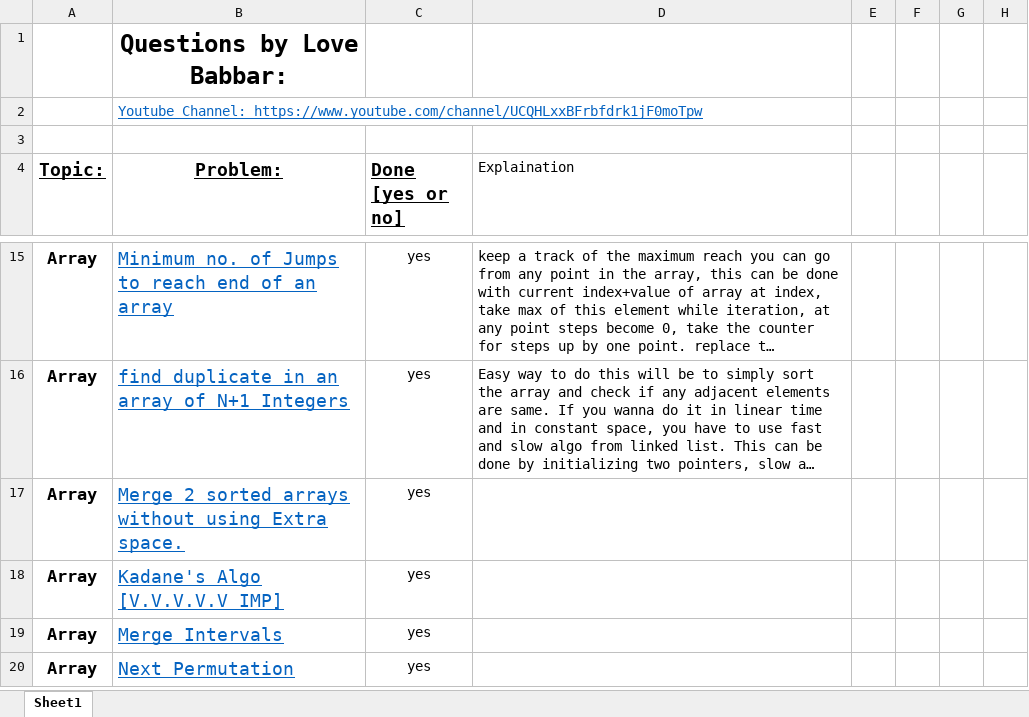
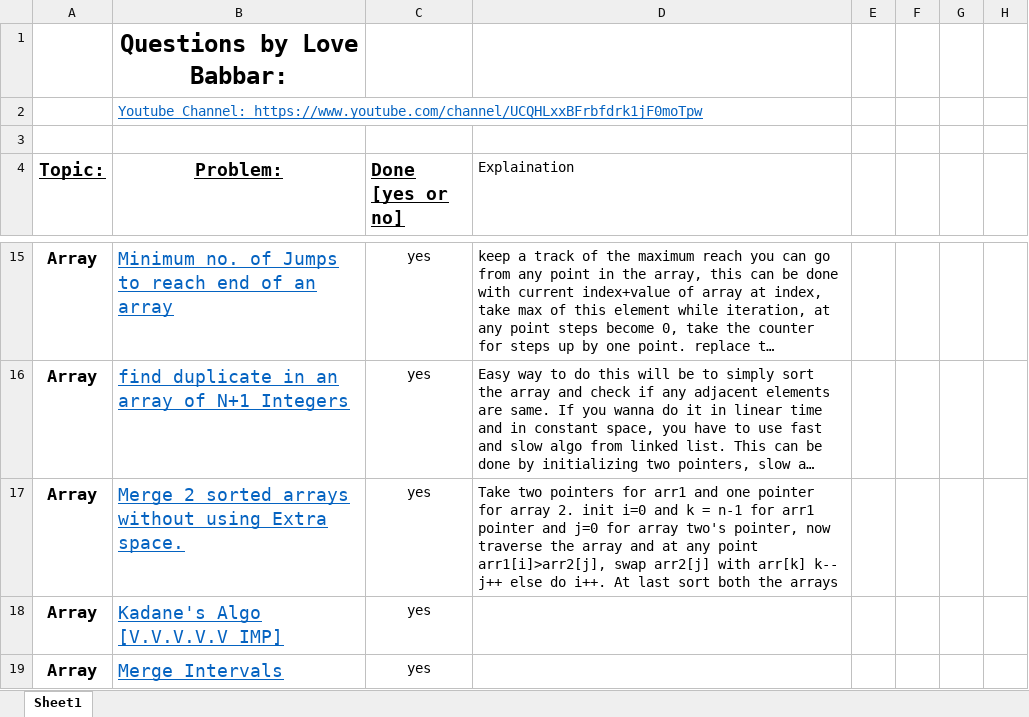
Before and after one commit to version0chiro/Ace-The-Code, an Excel workbook: FINAL450.xlsx, sheet Sheet1, drawn as a sheet; only a part is shown, gaps mark what is left out; the shorter side is filled out with more unchanged rows; long unchanged cells end in …; values as stored, in another font and other column widths than the file's, no borders; conditional formats not drawn; the diff names each change by its address in the sheet, - before the commit and + after, or states it on an @@ line.

Commit message:
explanation for merge two array no extra space

```diff
--- a/FINAL450.xlsx (sheet Sheet1)
+++ b/FINAL450.xlsx (sheet Sheet1)
-D17 (Explaination): (empty)
+D17 (Explaination): Take two pointers for arr1 and one pointer for array 2. init i=0 and k = n-1 for arr1 pointer and j=0 for array two's pointer, now traverse the array and at any point arr1[i]>arr2[j], swap arr2[j] with arr[k] k-- j++ else do i++. At last sort both the arrays
```
